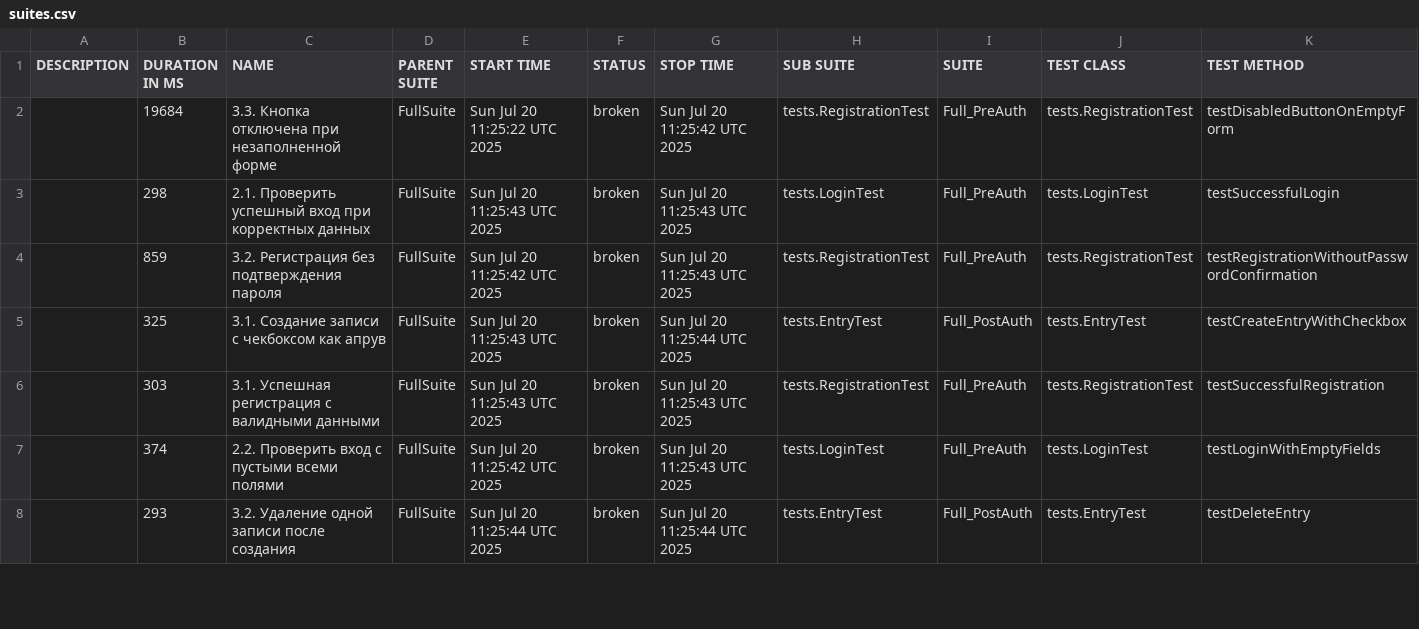
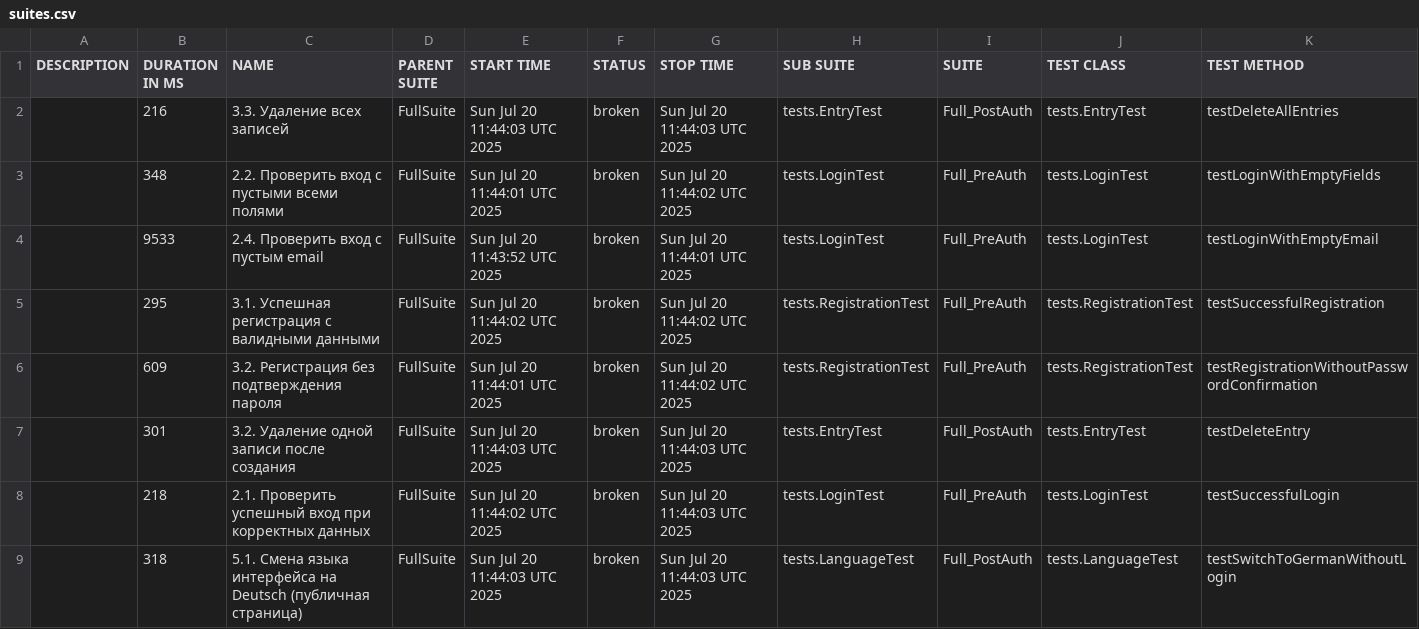
Before and after one commit to IvanKarsakov91/MonkkeeQA30, a CSV file: data/suites.csv, drawn as a sheet; only a part is shown; the diff covers the shown part only.

```diff
--- a/data/suites.csv
+++ b/data/suites.csv
@@ -1,8 +1,9 @@
 "DESCRIPTION","DURATION IN MS","NAME","PARENT SUITE","START TIME","STATUS","STOP TIME","SUB SUITE","SUITE","TEST CLASS","TEST METHOD"
-"","19684","3.3. Кнопка отключена при незаполненной форме","FullSuite","Sun Jul 20 11:25:22 UTC 2025","broken","Sun Jul 20 11:25:42 UTC 2025","tests.RegistrationTest","Full_PreAuth","tests.RegistrationTest","testDisabledButtonOnEmptyForm"
-"","298","2.1. Проверить успешный вход при корректных данных","FullSuite","Sun Jul 20 11:25:43 UTC 2025","broken","Sun Jul 20 11:25:43 UTC 2025","tests.LoginTest","Full_PreAuth","tests.LoginTest","testSuccessfulLogin"
-"","859","3.2. Регистрация без подтверждения пароля","FullSuite","Sun Jul 20 11:25:42 UTC 2025","broken","Sun Jul 20 11:25:43 UTC 2025","tests.RegistrationTest","Full_PreAuth","tests.RegistrationTest","testRegistrationWithoutPasswordConfirmation"
-"","325","3.1. Создание записи с чекбоксом как апрув","FullSuite","Sun Jul 20 11:25:43 UTC 2025","broken","Sun Jul 20 11:25:44 UTC 2025","tests.EntryTest","Full_PostAuth","tests.EntryTest","testCreateEntryWithCheckbox"
-"","303","3.1. Успешная регистрация с валидными данными","FullSuite","Sun Jul 20 11:25:43 UTC 2025","broken","Sun Jul 20 11:25:43 UTC 2025","tests.RegistrationTest","Full_PreAuth","tests.RegistrationTest","testSuccessfulRegistration"
-"","374","2.2. Проверить вход с пустыми всеми полями","FullSuite","Sun Jul 20 11:25:42 UTC 2025","broken","Sun Jul 20 11:25:43 UTC 2025","tests.LoginTest","Full_PreAuth","tests.LoginTest","testLoginWithEmptyFields"
-"","293","3.2. Удаление одной записи после создания","FullSuite","Sun Jul 20 11:25:44 UTC 2025","broken","Sun Jul 20 11:25:44 UTC 2025","tests.EntryTest","Full_PostAuth","tests.EntryTest","testDeleteEntry"
+"","216","3.3. Удаление всех записей","FullSuite","Sun Jul 20 11:44:03 UTC 2025","broken","Sun Jul 20 11:44:03 UTC 2025","tests.EntryTest","Full_PostAuth","tests.EntryTest","testDeleteAllEntries"
+"","348","2.2. Проверить вход с пустыми всеми полями","FullSuite","Sun Jul 20 11:44:01 UTC 2025","broken","Sun Jul 20 11:44:02 UTC 2025","tests.LoginTest","Full_PreAuth","tests.LoginTest","testLoginWithEmptyFields"
+"","9533","2.4. Проверить вход с пустым email","FullSuite","Sun Jul 20 11:43:52 UTC 2025","broken","Sun Jul 20 11:44:01 UTC 2025","tests.LoginTest","Full_PreAuth","tests.LoginTest","testLoginWithEmptyEmail"
+"","295","3.1. Успешная регистрация с валидными данными","FullSuite","Sun Jul 20 11:44:02 UTC 2025","broken","Sun Jul 20 11:44:02 UTC 2025","tests.RegistrationTest","Full_PreAuth","tests.RegistrationTest","testSuccessfulRegistration"
+"","609","3.2. Регистрация без подтверждения пароля","FullSuite","Sun Jul 20 11:44:01 UTC 2025","broken","Sun Jul 20 11:44:02 UTC 2025","tests.RegistrationTest","Full_PreAuth","tests.RegistrationTest","testRegistrationWithoutPasswordConfirmation"
+"","301","3.2. Удаление одной записи после создания","FullSuite","Sun Jul 20 11:44:03 UTC 2025","broken","Sun Jul 20 11:44:03 UTC 2025","tests.EntryTest","Full_PostAuth","tests.EntryTest","testDeleteEntry"
+"","218","2.1. Проверить успешный вход при корректных данных","FullSuite","Sun Jul 20 11:44:02 UTC 2025","broken","Sun Jul 20 11:44:03 UTC 2025","tests.LoginTest","Full_PreAuth","tests.LoginTest","testSuccessfulLogin"
+"","318","5.1. Смена языка интерфейса на Deutsch (публичная страница)","FullSuite","Sun Jul 20 11:44:03 UTC 2025","broken","Sun Jul 20 11:44:03 UTC 2025","tests.LanguageTest","Full_PostAuth","tests.LanguageTest","testSwitchToGermanWithoutLogin"
```
Also changed, not shown: 2 added rows, 3 removed rows and 13 edited cells elsewhere in this file, data/behaviors.csv, 44 other files.
